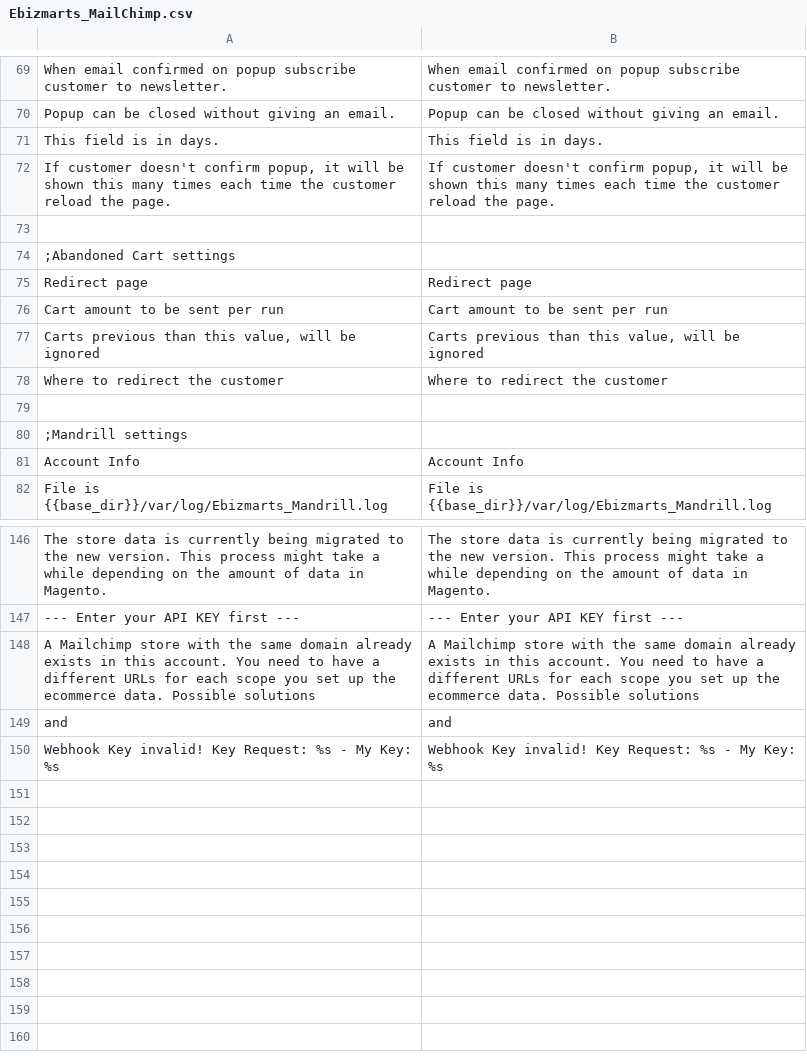
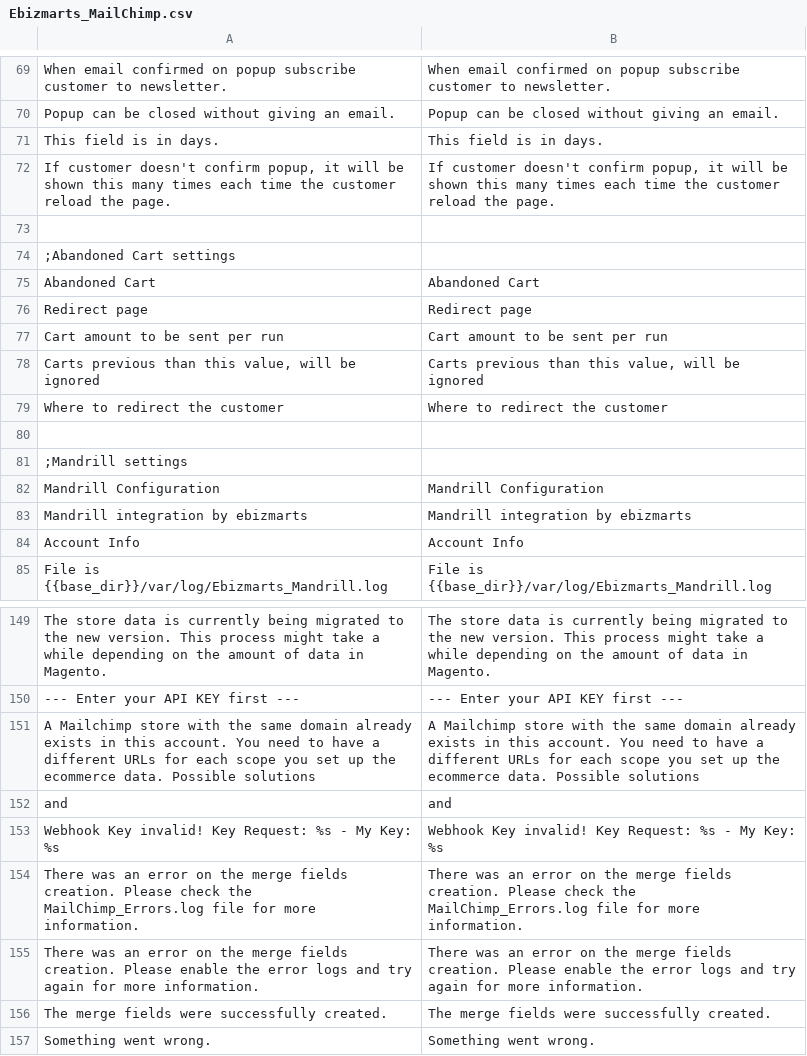
Before and after one commit to mailchimp/mc-magento, a CSV file: app/locale/en_US/Ebizmarts_MailChimp.csv, drawn as a sheet; only a part is shown, gaps mark what is left out; the diff names each change by its address in the sheet, - before the commit and + after, or states it on an @@ line.

Commit message:
#928 added missed messages to the csv

```diff
--- a/app/locale/en_US/Ebizmarts_MailChimp.csv
+++ b/app/locale/en_US/Ebizmarts_MailChimp.csv
+row 75: Abandoned Cart | Abandoned Cart
+row 82: Mandrill Configuration | Mandrill Configuration
+row 83: Mandrill integration by ebizmarts | Mandrill integration by ebizmarts
+row 154: There was an error on the merge fields creation. Please check the MailChimp_Errors.log file for more information. | There was an error on the merge fields creation. Please check the MailChimp_Errors.log file for more information.
+row 155: There was an error on the merge fields creation. Please enable the error logs and try again for more information. | There was an error on the merge fields creation. Please enable the error logs and try again for more information.
+row 156: The merge fields were successfully created. | The merge fields were successfully created.
+row 157: Something went wrong. | Something went wrong.
```
